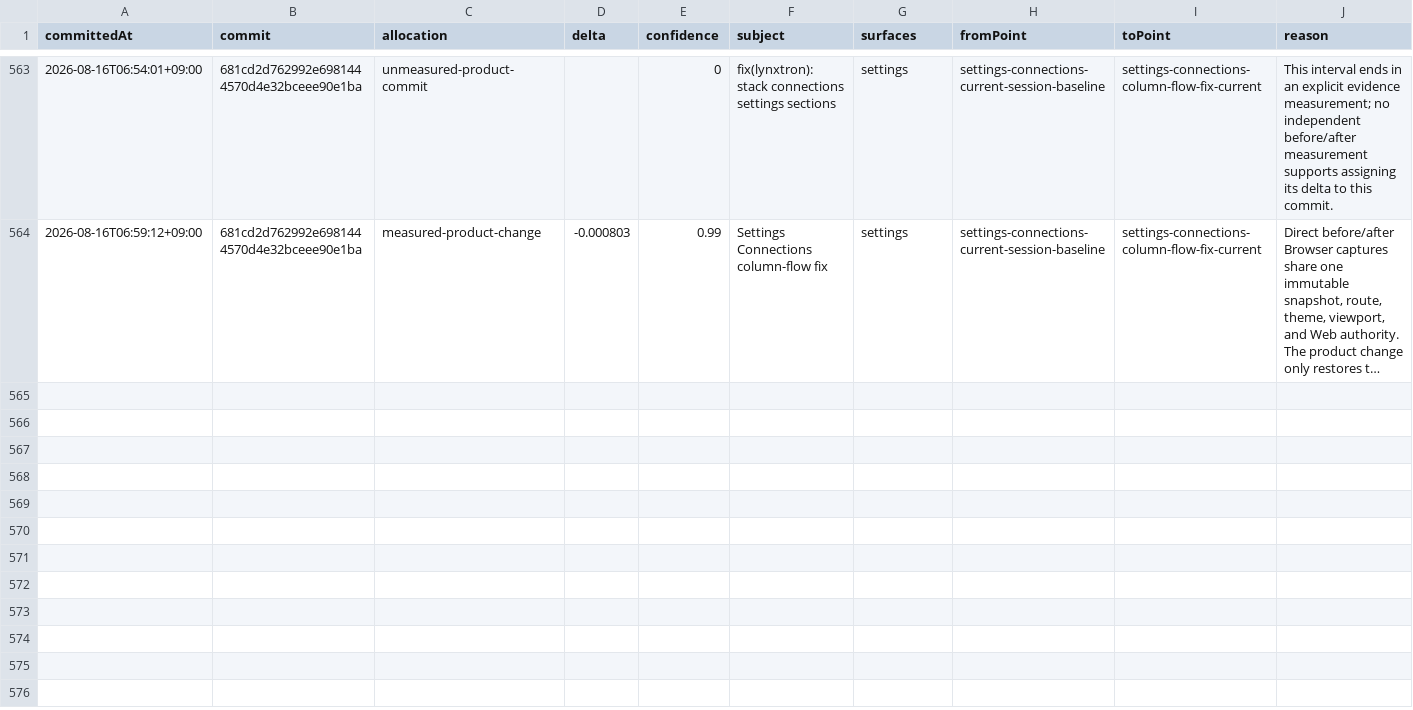
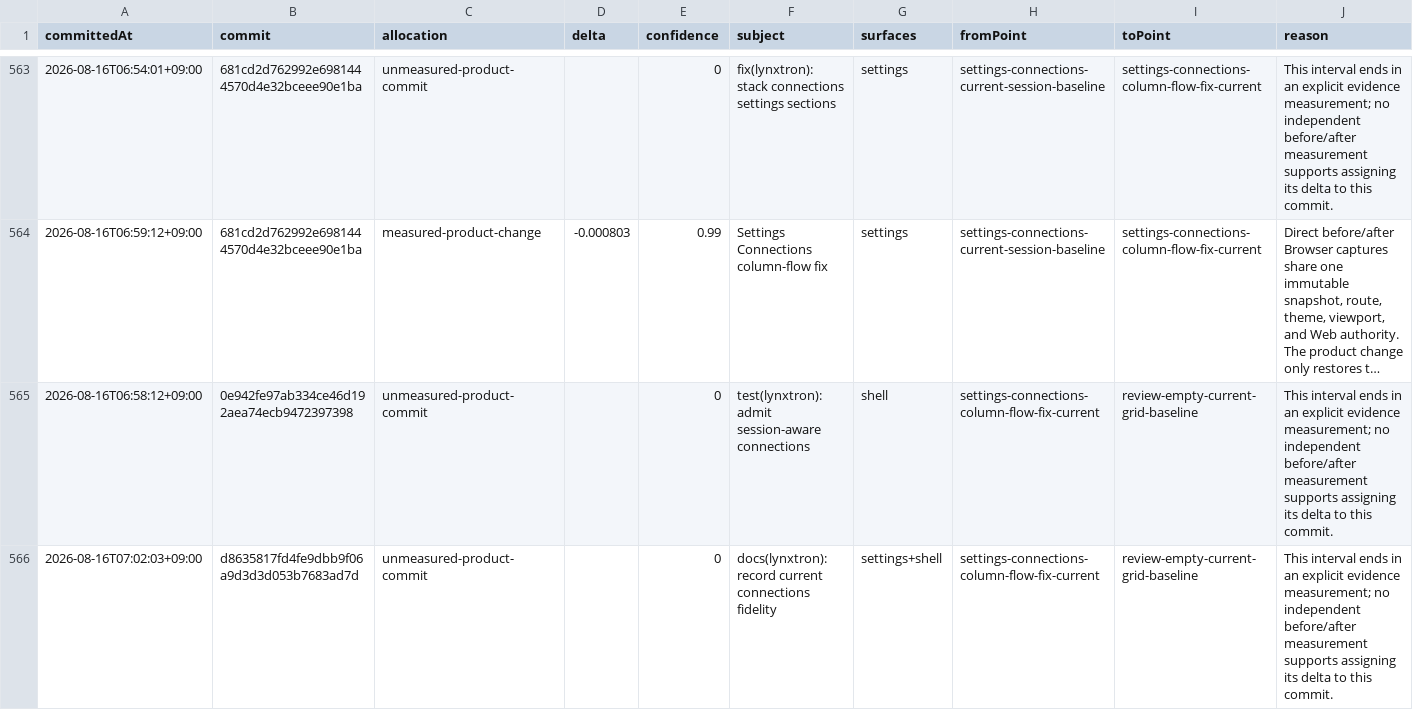
Before and after one commit to Huxpro/t3code-lynxtron, a CSV file: apps/lynxtron/reports/fidelity-loss/commit-attribution.csv, drawn as a sheet; only a part is shown, gaps mark what is left out; long unchanged cells end in …; the diff covers the shown part only; the diff names each change by its address in the sheet, - before the commit and + after, or states it on an @@ line.

Commit message:
docs(lynxtron): refresh empty panel fidelity report
Regenerate the fidelity timeline from the current Review Empty evidence. Conservative loss is 51.57% across 88 milestones and evidence debt is 50.55%.

Co-authored-by: TRAE CLI <noreply@bytedance.com>

```diff
--- a/apps/lynxtron/reports/fidelity-loss/commit-attribution.csv
+++ b/apps/lynxtron/reports/fidelity-loss/commit-attribution.csv
+row 565: 2026-08-16T06:58:12+09:00 | 0e942fe97ab334ce46d192aea74ecb9472397398 | unmeasured-product-commit |  | 0 | test(lynxtron): admit session-aware connections | shell | settings-connections-column-flow-fix-current | review-empty-current-grid-baseline | This interval ends in an explicit evidence measurement; no independent before/after measurement supports assigning its delta to this commit.
+row 566: 2026-08-16T07:02:03+09:00 | d8635817fd4fe9dbb9f06a9d3d3d053b7683ad7d | unmeasured-product-commit |  | 0 | docs(lynxtron): record current connections fidelity | settings+shell | settings-connections-column-flow-fix-current | review-empty-current-grid-baseline | This interval ends in an explicit evidence measurement; no independent before/after measurement supports assigning its delta to this commit.
```
Also changed, not shown: 5 added rows elsewhere in this file, apps/lynxtron/reports/fidelity-loss/history.csv, 2 other files.
